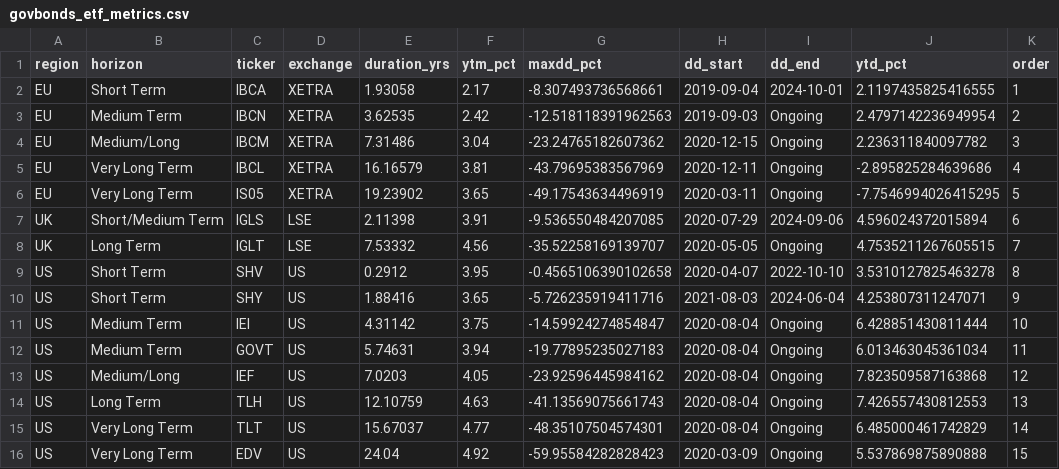
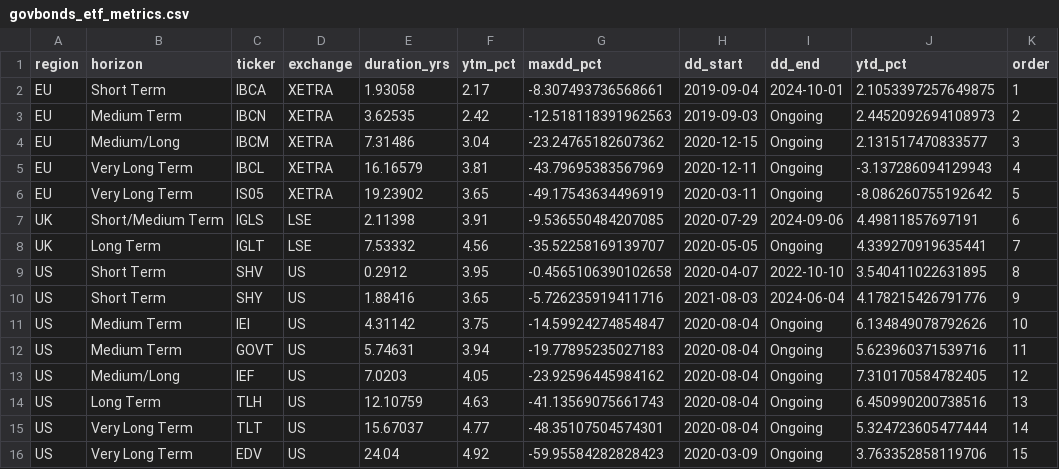
Before and after one commit to bankeronwheels-raph/quilt-outputs, a CSV file: govbonds_etf_metrics.csv, drawn as a sheet.

Commit message:
Update govbonds_etf_metrics.csv [skip ci]

```diff
--- a/govbonds_etf_metrics.csv
+++ b/govbonds_etf_metrics.csv
@@ -1,16 +1,16 @@
 region,horizon,ticker,exchange,duration_yrs,ytm_pct,maxdd_pct,dd_start,dd_end,ytd_pct,order
-EU,Short Term,IBCA,XETRA,1.93058,2.17,-8.307493736568661,2019-09-04,2024-10-01,2.1197435825416555,1
-EU,Medium Term,IBCN,XETRA,3.62535,2.42,-12.518118391962563,2019-09-03,Ongoing,2.4797142236949954,2
-EU,Medium/Long,IBCM,XETRA,7.31486,3.04,-23.24765182607362,2020-12-15,Ongoing,2.236311840097782,3
-EU,Very Long Term,IBCL,XETRA,16.16579,3.81,-43.79695383567969,2020-12-11,Ongoing,-2.895825284639686,4
-EU,Very Long Term,IS05,XETRA,19.23902,3.65,-49.17543634496919,2020-03-11,Ongoing,-7.7546994026415295,5
-UK,Short/Medium Term,IGLS,LSE,2.11398,3.91,-9.536550484207085,2020-07-29,2024-09-06,4.596024372015894,6
-UK,Long Term,IGLT,LSE,7.53332,4.56,-35.52258169139707,2020-05-05,Ongoing,4.7535211267605515,7
-US,Short Term,SHV,US,0.2912,3.95,-0.4565106390102658,2020-04-07,2022-10-10,3.5310127825463278,8
-US,Short Term,SHY,US,1.88416,3.65,-5.726235919411716,2021-08-03,2024-06-04,4.253807311247071,9
-US,Medium Term,IEI,US,4.31142,3.75,-14.59924274854847,2020-08-04,Ongoing,6.428851430811444,10
-US,Medium Term,GOVT,US,5.74631,3.94,-19.77895235027183,2020-08-04,Ongoing,6.013463045361034,11
-US,Medium/Long,IEF,US,7.0203,4.05,-23.92596445984162,2020-08-04,Ongoing,7.823509587163868,12
-US,Long Term,TLH,US,12.10759,4.63,-41.13569075661743,2020-08-04,Ongoing,7.426557430812553,13
-US,Very Long Term,TLT,US,15.67037,4.77,-48.35107504574301,2020-08-04,Ongoing,6.485000461742829,14
-US,Very Long Term,EDV,US,24.04,4.92,-59.95584282828423,2020-03-09,Ongoing,5.537869875890888,15
+EU,Short Term,IBCA,XETRA,1.93058,2.17,-8.307493736568661,2019-09-04,2024-10-01,2.1053397257649875,1
+EU,Medium Term,IBCN,XETRA,3.62535,2.42,-12.518118391962563,2019-09-03,Ongoing,2.4452092694108973,2
+EU,Medium/Long,IBCM,XETRA,7.31486,3.04,-23.24765182607362,2020-12-15,Ongoing,2.131517470833577,3
+EU,Very Long Term,IBCL,XETRA,16.16579,3.81,-43.79695383567969,2020-12-11,Ongoing,-3.137286094129943,4
+EU,Very Long Term,IS05,XETRA,19.23902,3.65,-49.17543634496919,2020-03-11,Ongoing,-8.086260755192642,5
+UK,Short/Medium Term,IGLS,LSE,2.11398,3.91,-9.536550484207085,2020-07-29,2024-09-06,4.49811857697191,6
+UK,Long Term,IGLT,LSE,7.53332,4.56,-35.52258169139707,2020-05-05,Ongoing,4.339270919635441,7
+US,Short Term,SHV,US,0.2912,3.95,-0.4565106390102658,2020-04-07,2022-10-10,3.540411022631895,8
+US,Short Term,SHY,US,1.88416,3.65,-5.726235919411716,2021-08-03,2024-06-04,4.178215426791776,9
+US,Medium Term,IEI,US,4.31142,3.75,-14.59924274854847,2020-08-04,Ongoing,6.134849078792626,10
+US,Medium Term,GOVT,US,5.74631,3.94,-19.77895235027183,2020-08-04,Ongoing,5.623960371539716,11
+US,Medium/Long,IEF,US,7.0203,4.05,-23.92596445984162,2020-08-04,Ongoing,7.310170584782405,12
+US,Long Term,TLH,US,12.10759,4.63,-41.13569075661743,2020-08-04,Ongoing,6.450990200738516,13
+US,Very Long Term,TLT,US,15.67037,4.77,-48.35107504574301,2020-08-04,Ongoing,5.324723605477444,14
+US,Very Long Term,EDV,US,24.04,4.92,-59.95584282828423,2020-03-09,Ongoing,3.763352858119706,15
```
